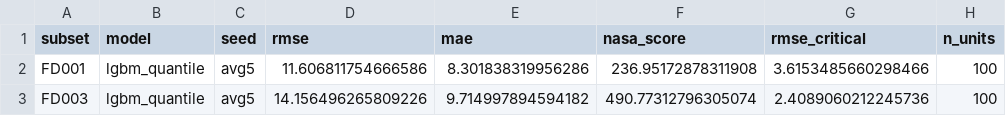
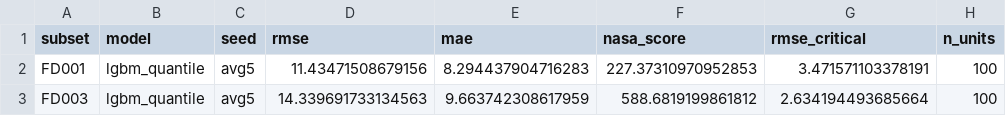
Before and after one commit to muthukkumaranb/shikra, a CSV file: results/rul_cmapss.csv, drawn as a sheet.

```diff
--- a/results/rul_cmapss.csv
+++ b/results/rul_cmapss.csv
@@ -1,3 +1,3 @@
 subset,model,seed,rmse,mae,nasa_score,rmse_critical,n_units
-FD001,lgbm_quantile,avg5,11.606811754666586,8.301838319956286,236.95172878311908,3.6153485660298466,100
-FD003,lgbm_quantile,avg5,14.156496265809226,9.714997894594182,490.77312796305074,2.4089060212245736,100
+FD001,lgbm_quantile,avg5,11.43471508679156,8.294437904716283,227.37310970952853,3.471571103378191,100
+FD003,lgbm_quantile,avg5,14.339691733134563,9.663742308617959,588.6819199861812,2.634194493685664,100
```
Also changed, not shown: results/coverage.csv, 5 other files.
